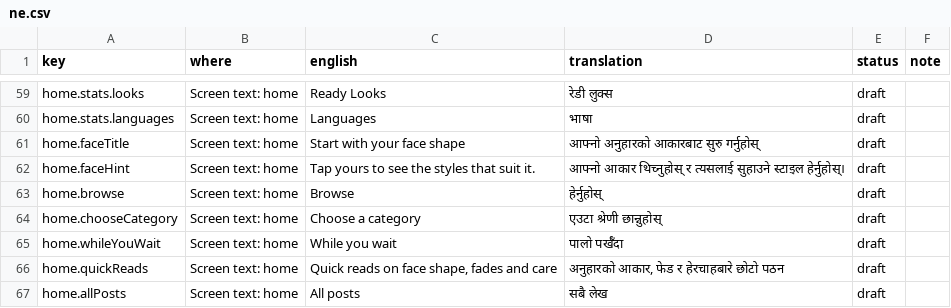
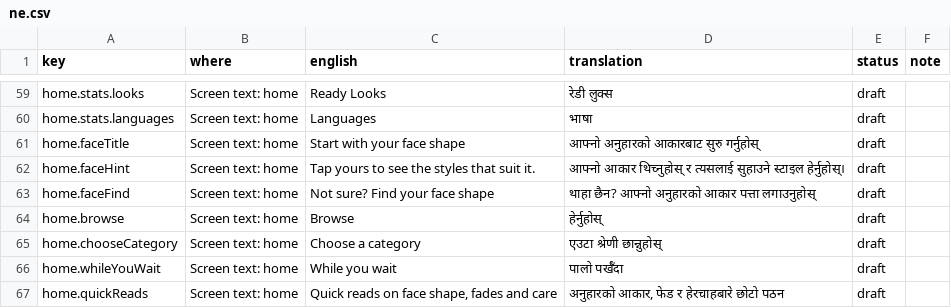
Before and after one commit to meshuman/perfectlooks, a CSV file: translations/ne.csv, drawn as a sheet; only a part is shown, gaps mark what is left out; the shorter side is filled out with more unchanged rows.

```diff
--- a/translations/ne.csv
+++ b/translations/ne.csv
@@ -62,2 +62,3 @@ home.faceTitle,Screen text: home,Start with your face shape,आफ्नो अ
 home.faceHint,Screen text: home,Tap yours to see the styles that suit it.,आफ्नो आकार थिच्नुहोस् र त्यसलाई सुहाउने स्टाइल हेर्नुहोस्।,draft,
+home.faceFind,Screen text: home,Not sure? Find your face shape,थाहा छैन? आफ्नो अनुहारको आकार पत्ता लगाउनुहोस्,draft,
 home.browse,Screen text: home,Browse,हेर्नुहोस्,draft,
```
Also changed, not shown: translations/hi.csv, 14 other files.
